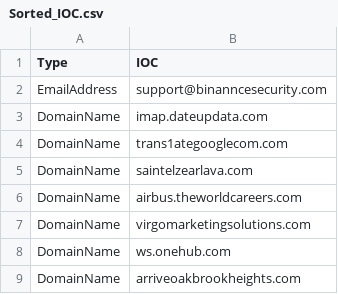
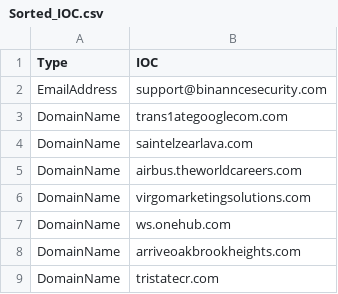
Before and after one commit to yarivdv/SORTED_IOC, a CSV file: Sorted_IOC.csv, drawn as a sheet; only a part is shown; the shorter side is filled out with more unchanged rows.

Commit message:
Update Sorted_IOC.csv

```diff
--- a/Sorted_IOC.csv
+++ b/Sorted_IOC.csv
@@ -2,3 +2,2 @@
 EmailAddress,support@binanncesecurity.com
-DomainName,imap.dateupdata.com
 DomainName,trans1ategooglecom.com
```
